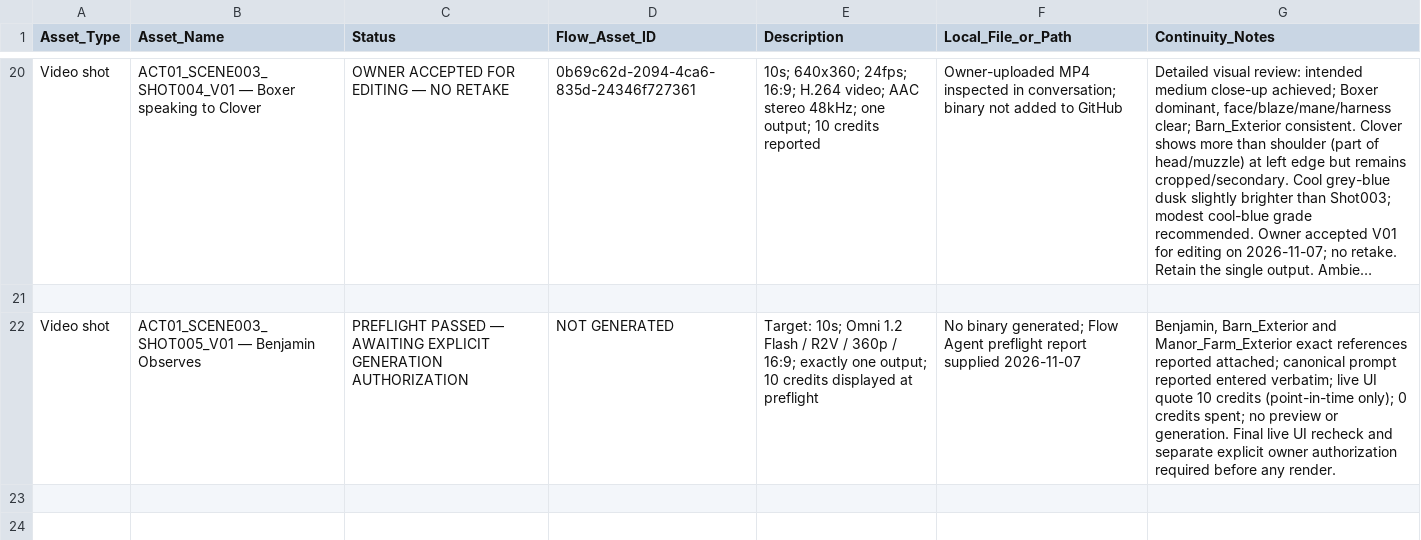
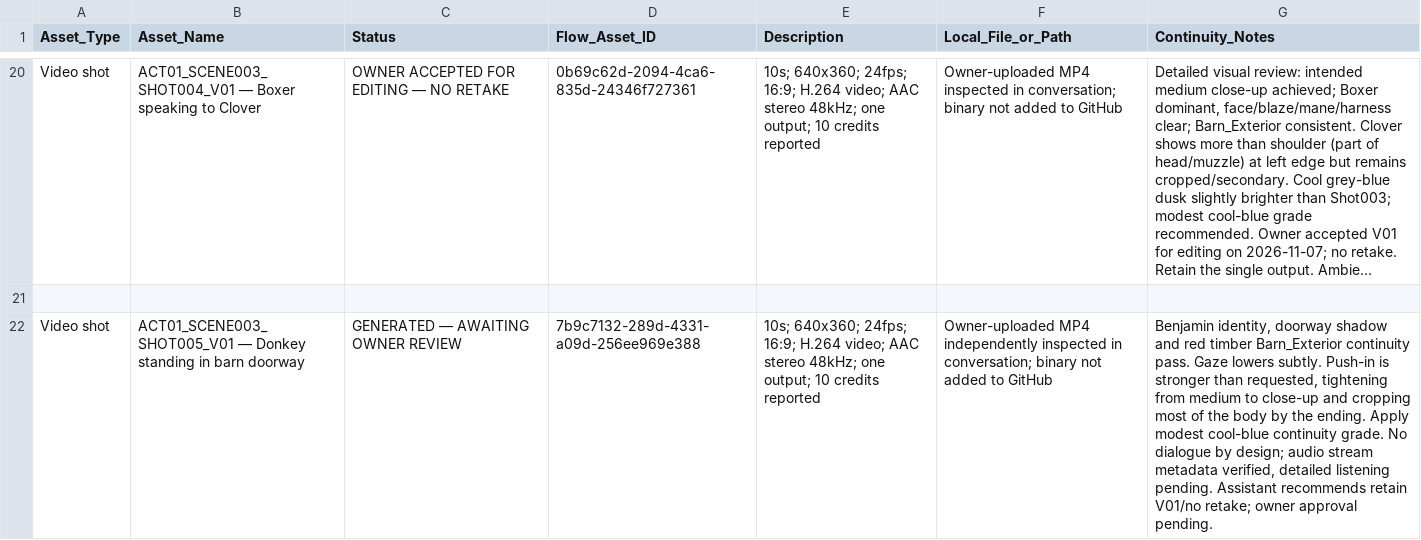
Before and after one commit to a-kabeer/Animal-Farm-The-Price-of-Power, a CSV file: 00_FILM_BIBLE/PRODUCTION_TRACKING/03_ASSET_REGISTER.csv, drawn as a sheet; only a part is shown, gaps mark what is left out; long unchanged cells end in …; removed rows and columns are numbered as before the commit, all else as after; the diff names each change by its address in the sheet, - before the commit and + after, or states it on an @@ line.

Commit message:
Record Shot005 generated asset (2026-11-07)

```diff
--- a/00_FILM_BIBLE/PRODUCTION_TRACKING/03_ASSET_REGISTER.csv
+++ b/00_FILM_BIBLE/PRODUCTION_TRACKING/03_ASSET_REGISTER.csv
-row 22: Video shot | ACT01_SCENE003_SHOT005_V01 — Benjamin Observes | PREFLIGHT PASSED — AWAITING EXPLICIT GENERATION AUTHORIZATION | NOT GENERATED | Target: 10s; Omni 1.2 Flash / R2V / 360p / 16:9; exactly one output; 10 credits displayed at preflight | No binary generated; Flow Agent preflight report supplied 2026-11-07 | Benjamin, Barn_Exterior and Manor_Farm_Exterior exact references reported attached; canonical prompt reported entered verbatim; live UI quote 10 credits (point-in-time only); 0 credits spent; no preview or generation. Final live UI recheck and separate explicit owner authorization required before any render.
+row 22: Video shot | ACT01_SCENE003_SHOT005_V01 — Donkey standing in barn doorway | GENERATED — AWAITING OWNER REVIEW | 7b9c7132-289d-4331-a09d-256ee969e388 | 10s; 640x360; 24fps; 16:9; H.264 video; AAC stereo 48kHz; one output; 10 credits reported | Owner-uploaded MP4 independently inspected in conversation; binary not added to GitHub | Benjamin identity, doorway shadow and red timber Barn_Exterior continuity pass. Gaze lowers subtly. Push-in is stronger than requested, tightening from medium to close-up and cropping most of the body by the ending. Apply modest cool-blue continuity grade. No dialogue by design; audio stream metadata verified, detailed listening pending. Assistant recommends retain V01/no retake; owner approval pending.
```
